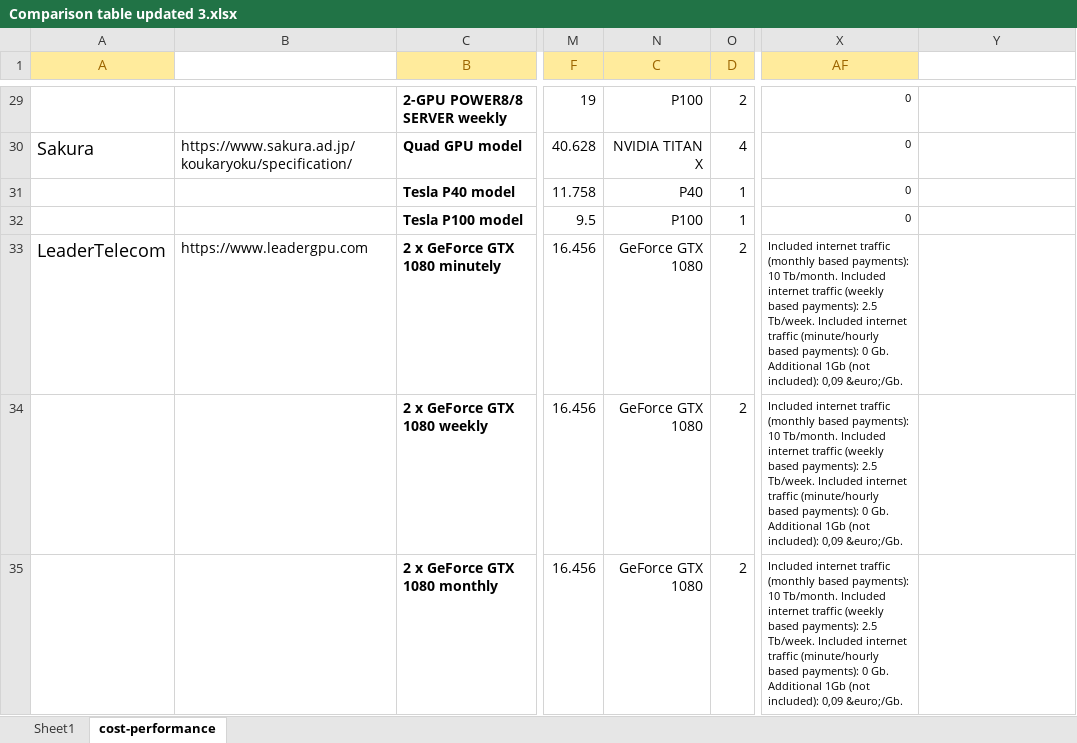
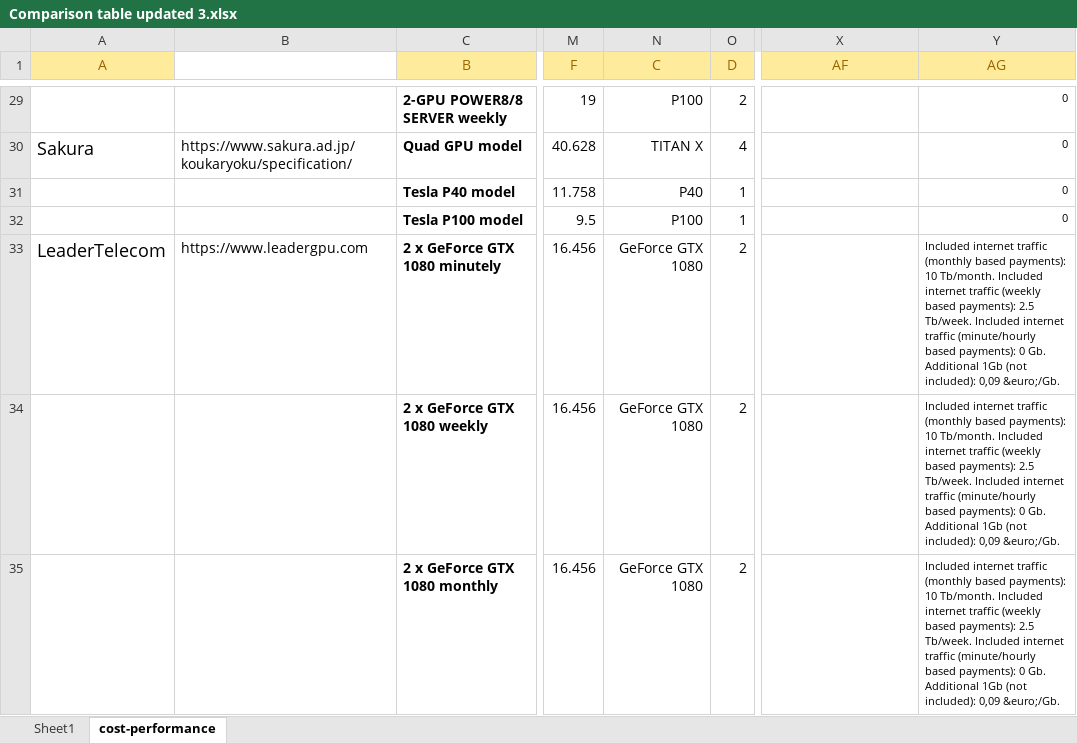
Before and after one commit to pyotr777/cloud_providers, an Excel workbook: Comparison table updated 3.xlsx, sheet cost-performance, drawn as a sheet; only a part is shown, gaps mark what is left out; values as stored, in another font and other column widths than the file's, no borders; conditional formats not drawn; the diff covers the shown part only; the diff names each change by its address in the sheet, - before the commit and + after, or states it on an @@ line.

```diff
--- a/Comparison table updated 3.xlsx (sheet cost-performance)
+++ b/Comparison table updated 3.xlsx (sheet cost-performance)
-Y1: (empty)
+Y1: AG
-Y1 fill: none
+Y1 fill: #FFEB9C
-X29:X32 (AF): 0
+X29:X32 (AF): (empty)
-Y29:Y32 (AG): (empty)
+Y29:Y32 (AG): 0
-N30 (C): NVIDIA TITAN X
+N30 (C): TITAN X
-X33:X35 (AF): Included internet traffic (monthly based payments): 10 Tb/month. Included internet traffic (weekly based payments): 2.5 Tb/week. Included internet traffic (minute/hourly based payments): 0 Gb. Additional 1Gb (not included): 0,09 &euro;/Gb.
+X33:X35 (AF): (empty)
-Y33:Y35 (AG): (empty)
+Y33:Y35 (AG): Included internet traffic (monthly based payments): 10 Tb/month. Included internet traffic (weekly based payments): 2.5 Tb/week. Included internet traffic (minute/hourly based payments): 0 Gb. Additional 1Gb (not included): 0,09 &euro;/Gb.
```
Also changed, not shown: 6 added rows, 5 removed rows, 131 edited cells and cell formats elsewhere in this sheet, sheet Sheet1, formulas that keep their value, 2 other files.
